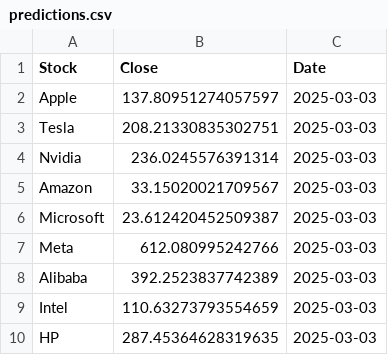
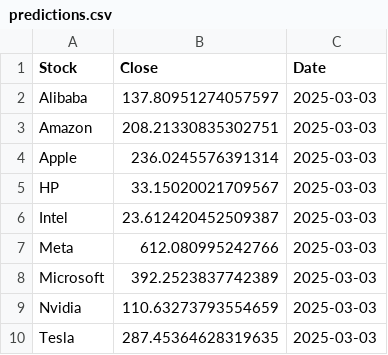
Before and after one commit to matthewyeo1/Watcher, a CSV file: backend/predictions.csv, drawn as a sheet.

Commit message:
updated prediction ordering and rearranged enums

```diff
--- a/backend/predictions.csv
+++ b/backend/predictions.csv
@@ -1,10 +1,10 @@
 Stock,Close,Date
-Apple,137.80951274057597,2025-03-03
-Tesla,208.21330835302751,2025-03-03
-Nvidia,236.0245576391314,2025-03-03
-Amazon,33.15020021709567,2025-03-03
-Microsoft,23.612420452509387,2025-03-03
+Alibaba,137.80951274057597,2025-03-03
+Amazon,208.21330835302751,2025-03-03
+Apple,236.0245576391314,2025-03-03
+HP,33.15020021709567,2025-03-03
+Intel,23.612420452509387,2025-03-03
 Meta,612.080995242766,2025-03-03
-Alibaba,392.2523837742389,2025-03-03
-Intel,110.63273793554659,2025-03-03
-HP,287.45364628319635,2025-03-03
+Microsoft,392.2523837742389,2025-03-03
+Nvidia,110.63273793554659,2025-03-03
+Tesla,287.45364628319635,2025-03-03
```
Also changed, not shown: 4 other files.
